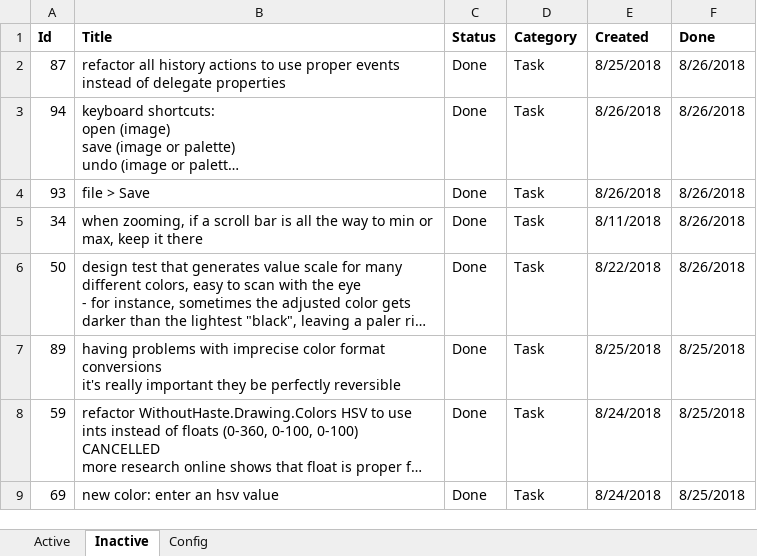
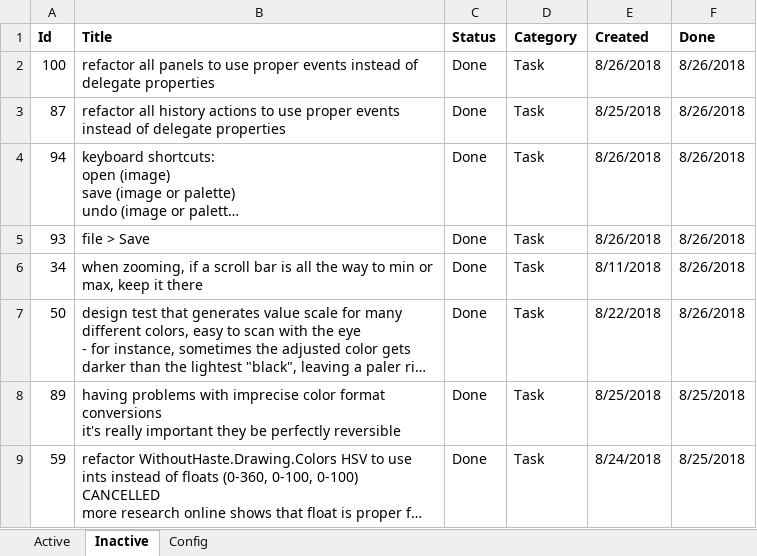
Before and after one commit to WithoutHaste/PerpetualPaint, an Excel workbook: paint_todo.xlsx, sheet Inactive, drawn as a sheet; only a part is shown; the shorter side is filled out with more unchanged rows; long unchanged cells end in …; values as stored, in another font and other column widths than the file's, no borders; the diff names each change by its address in the sheet, - before the commit and + after, or states it on an @@ line.

Commit message:
refactor: panels to use events instead of EventHandler properties

```diff
--- a/paint_todo.xlsx (sheet Inactive)
+++ b/paint_todo.xlsx (sheet Inactive)
+row 2: 100 | refactor all panels to use proper events instead of delegate properties | Done | Task | 8/26/2018 | 8/26/2018
```
Also changed, not shown: sheet Active, 1 other file.
